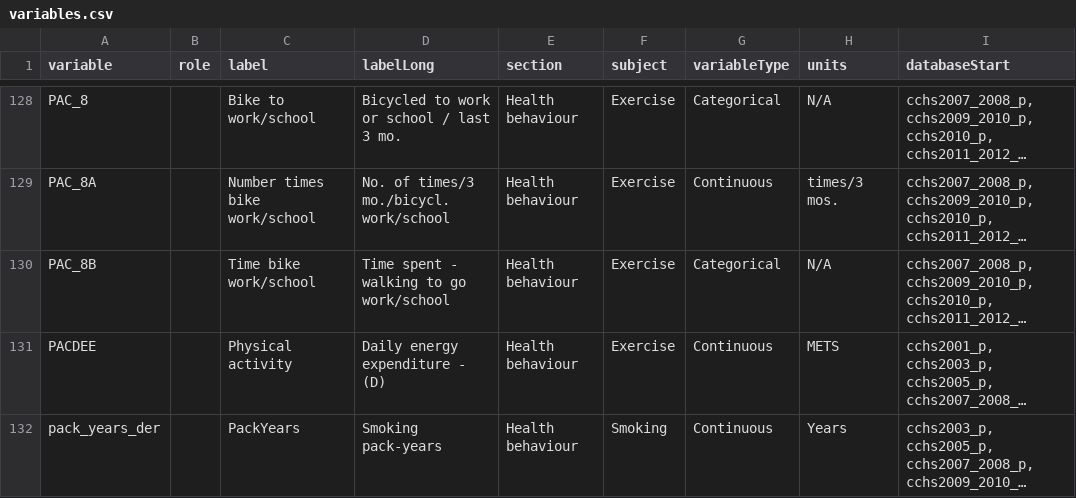
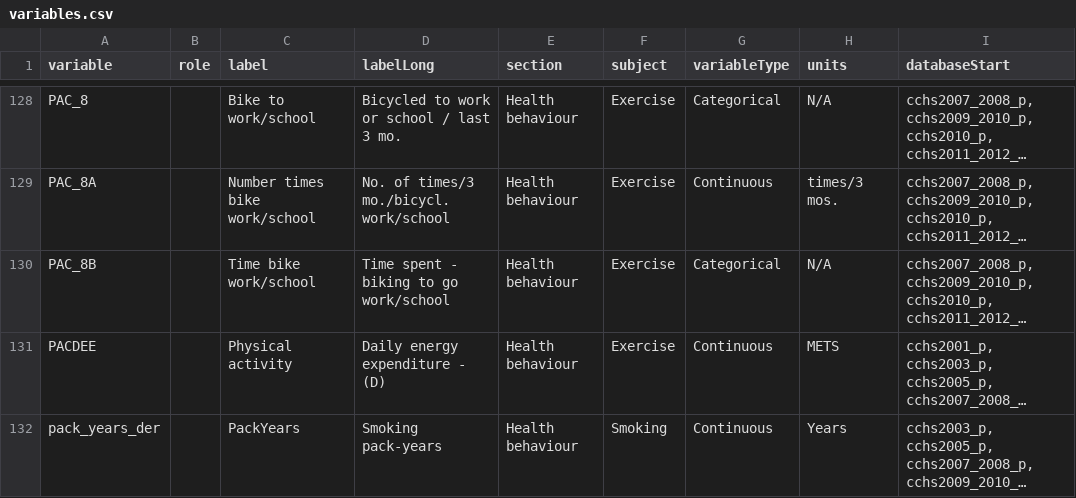
Before and after one commit to Big-Life-Lab/cchsflow, a CSV file: inst/extdata/variables.csv, drawn as a sheet; only a part is shown, gaps mark what is left out; long unchanged cells end in …; the diff names each change by its address in the sheet, - before the commit and + after, or states it on an @@ line.

Commit message:
Fixed labelLong for PAC_8B in variables sheet

```diff
--- a/inst/extdata/variables.csv
+++ b/inst/extdata/variables.csv
-D130 (labelLong): Time spent - walking to go work/school
+D130 (labelLong): Time spent - biking to go work/school
```
